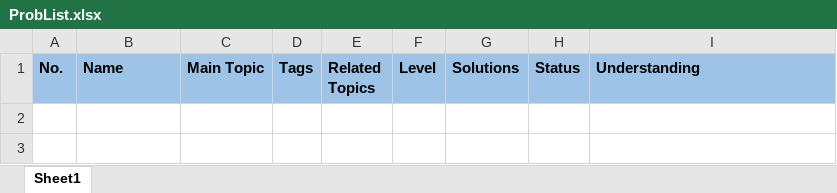
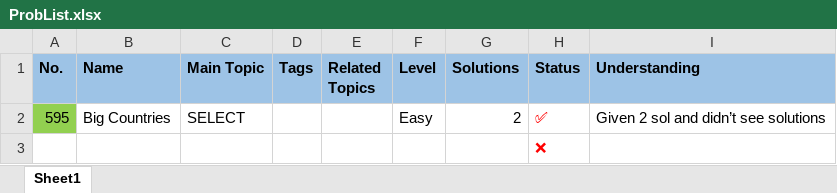
Before and after one commit to MuhammadZainAmmad/Leetcode_2WeeksStudyPlanToTackleDS, an Excel workbook: SQL_StudyPlan/SQL_1/ProbList.xlsx, sheet Sheet1, drawn as a sheet; values as stored, in another font and other column widths than the file's, no borders; the diff names each change by its address in the sheet, - before the commit and + after, or states it on an @@ line.

Commit message:
Done with 595. Big Countries

```diff
--- a/SQL_StudyPlan/SQL_1/ProbList.xlsx (sheet Sheet1)
+++ b/SQL_StudyPlan/SQL_1/ProbList.xlsx (sheet Sheet1)
+row 2: 595 | Big Countries | SELECT |  |  | Easy | 2 | ✅ | Given 2 sol and didn’t see solutions
+row 3:  |  |  |  |  |  |  | ❌
```
Also changed, not shown: 2 other files.
